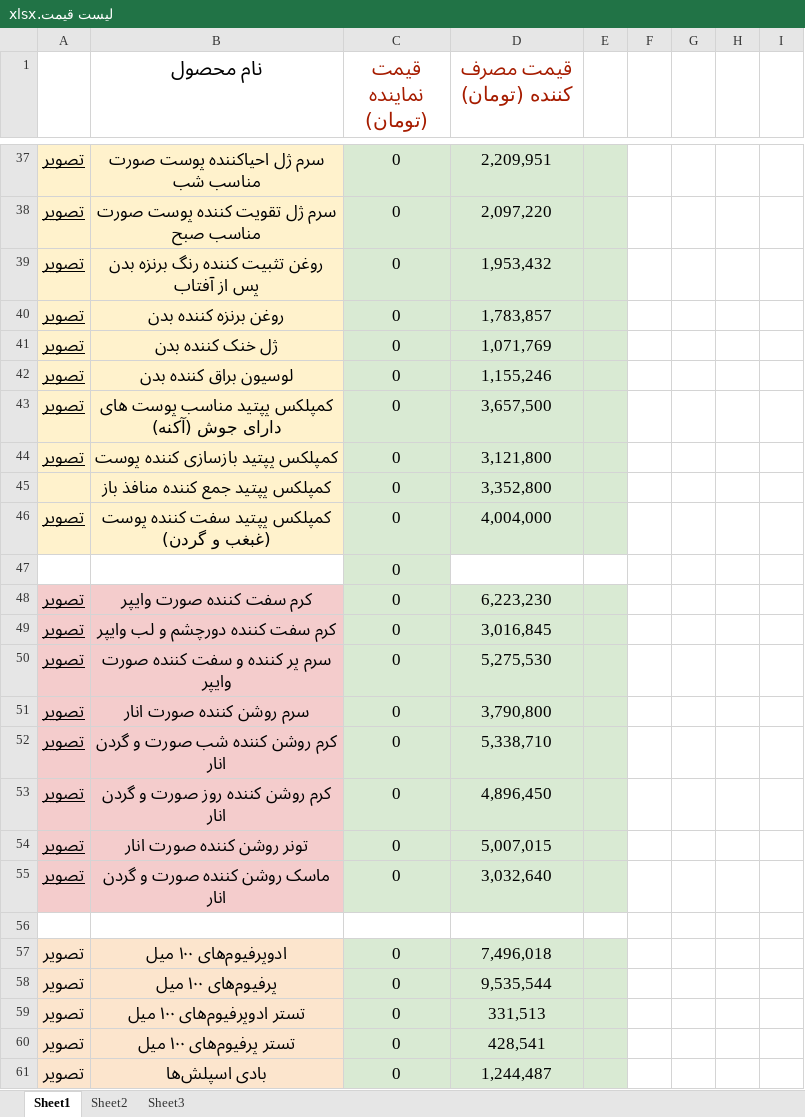
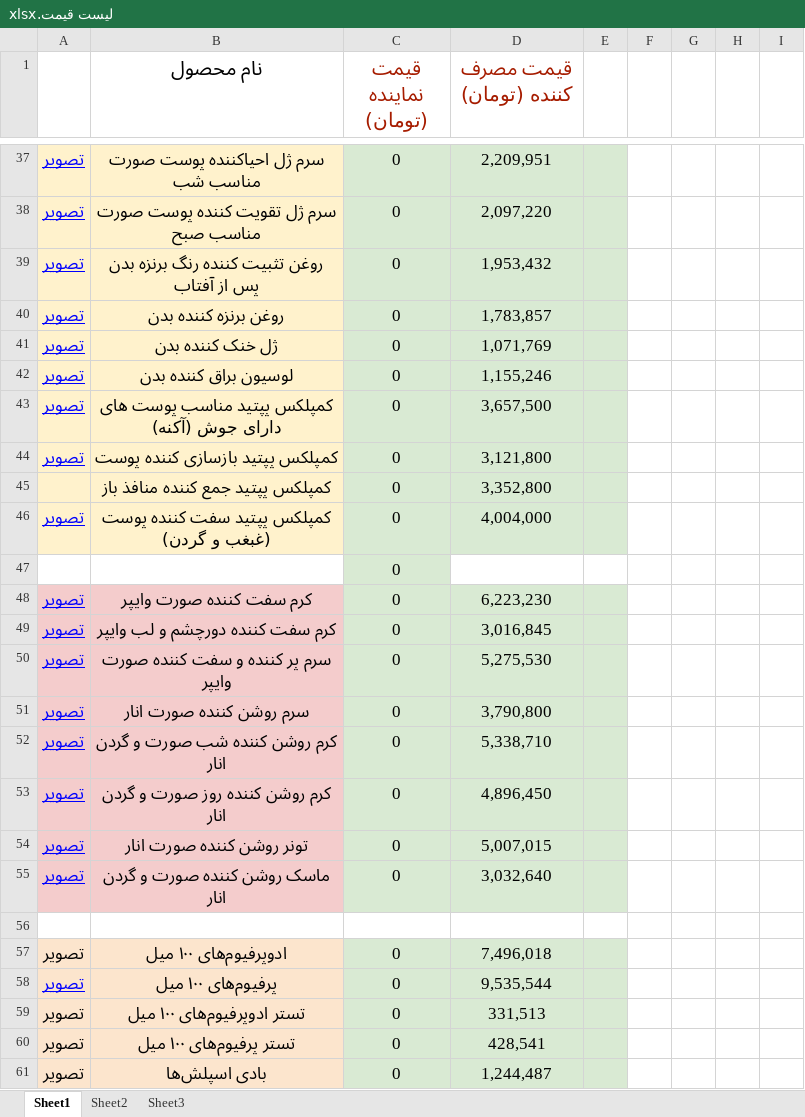
Before and after one commit to Emadpourjafar/PMLM, an Excel workbook: لیست قیمت.xlsx, sheet Sheet1, drawn as a sheet; only a part is shown, gaps mark what is left out; values as stored, in another font and other column widths than the file's, no borders; charts and pictures not drawn; the diff covers the shown part only; the diff names each change by its address in the sheet, - before the commit and + after, or states it on an @@ line.

```diff
--- a/لیست قیمت.xlsx (sheet Sheet1)
+++ b/لیست قیمت.xlsx (sheet Sheet1)
-A37:A44 text colour: black
+A37:A44 text colour: #0000FF
-A46 text colour: black
+A46 text colour: #0000FF
-A48:A55 text colour: black
+A48:A55 text colour: #0000FF
@@ A58 text colour: black → #0000FF, underline: off → on @@
```
Also changed, not shown: 1 edited cell and cell formats elsewhere in this sheet.
